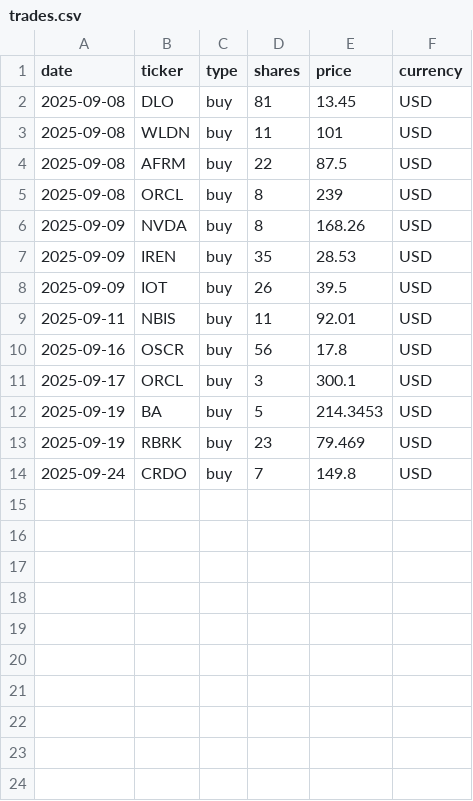
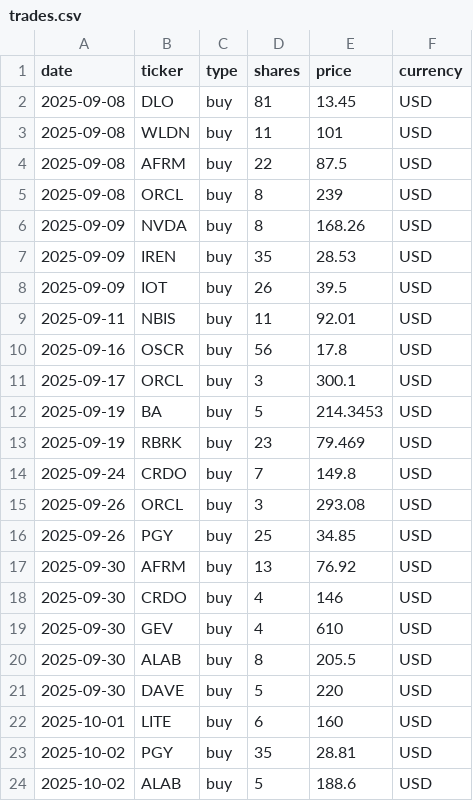
Before and after one commit to hayatonn/family_portfolio, a CSV file: portfolio/trades.csv, drawn as a sheet; the diff names each change by its address in the sheet, - before the commit and + after, or states it on an @@ line.

Commit message:
Update trades.csv

```diff
--- a/portfolio/trades.csv
+++ b/portfolio/trades.csv
+row 15: 2025-09-26 | ORCL | buy | 3 | 293.08 | USD
+row 16: 2025-09-26 | PGY | buy | 25 | 34.85 | USD
+row 17: 2025-09-30 | AFRM | buy | 13 | 76.92 | USD
+row 18: 2025-09-30 | CRDO | buy | 4 | 146 | USD
+row 19: 2025-09-30 | GEV | buy | 4 | 610 | USD
+row 20: 2025-09-30 | ALAB | buy | 8 | 205.5 | USD
+row 21: 2025-09-30 | DAVE | buy | 5 | 220 | USD
+row 22: 2025-10-01 | LITE | buy | 6 | 160 | USD
+row 23: 2025-10-02 | PGY | buy | 35 | 28.81 | USD
+row 24: 2025-10-02 | ALAB | buy | 5 | 188.6 | USD
```
